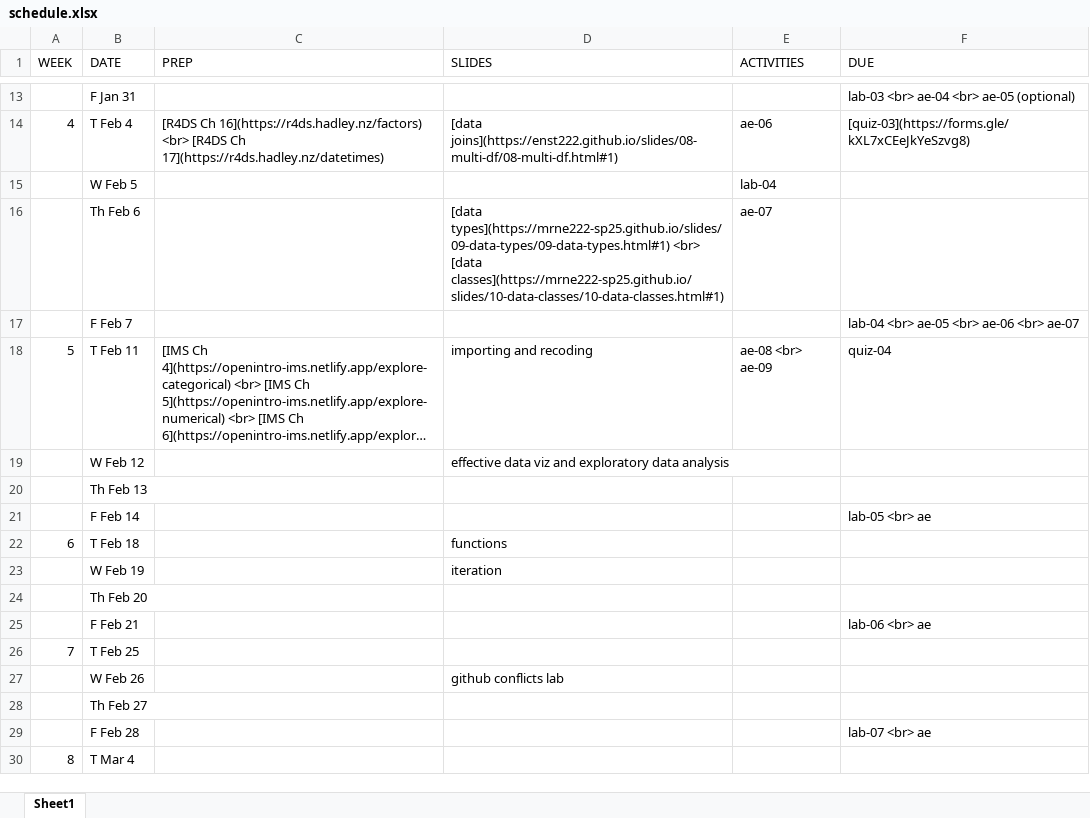
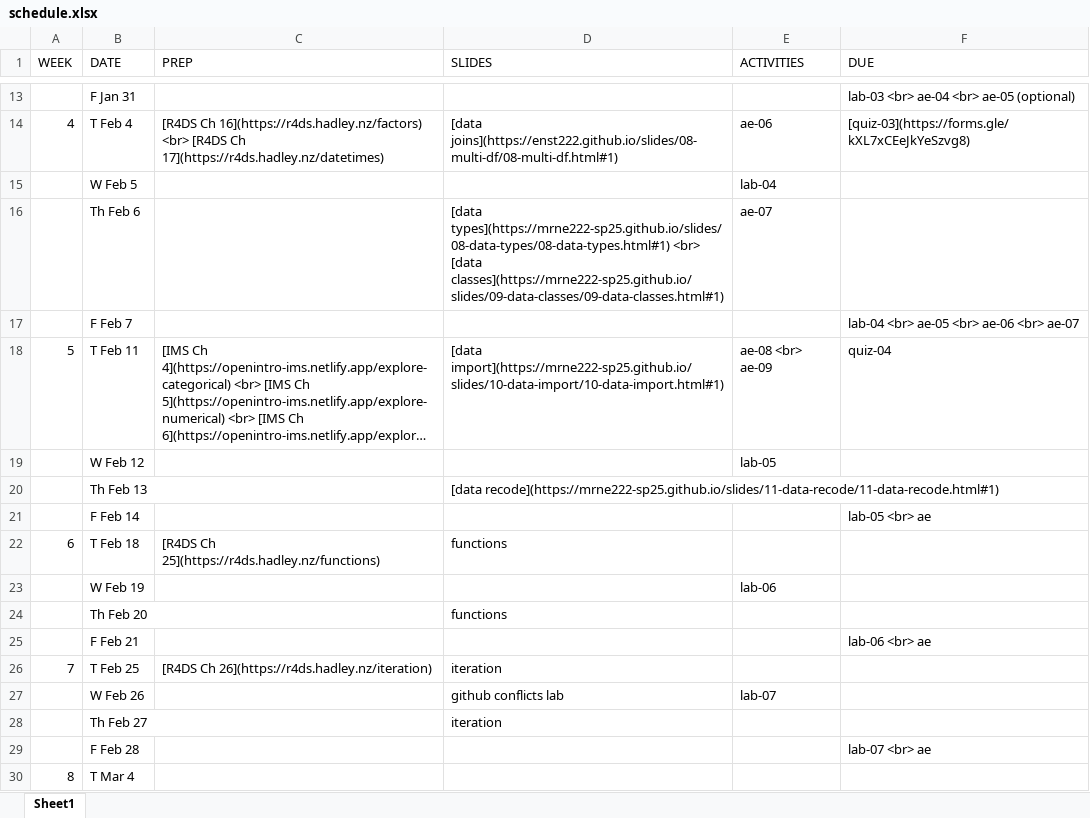
Before and after one commit to MRNE222-sp25/website, an Excel workbook: schedule.xlsx, sheet Sheet1, drawn as a sheet; only a part is shown, gaps mark what is left out; long unchanged cells end in …; values as stored, in another font and other column widths than the file's, no borders; the diff names each change by its address in the sheet, - before the commit and + after, or states it on an @@ line.

Commit message:
update schedule

```diff
--- a/schedule.xlsx (sheet Sheet1)
+++ b/schedule.xlsx (sheet Sheet1)
-D16 (SLIDES): [data types](https://mrne222-sp25.github.io/slides/09-data-types/09-data-types.html#1) <br> [data classes](https://mrne222-sp25.github.io/slides/10-data-classes/10-data-classes.html#1)
+D16 (SLIDES): [data types](https://mrne222-sp25.github.io/slides/08-data-types/08-data-types.html#1) <br> [data classes](https://mrne222-sp25.github.io/slides/09-data-classes/09-data-classes.html#1)
-D18 (SLIDES): importing and recoding
+D18 (SLIDES): [data import](https://mrne222-sp25.github.io/slides/10-data-import/10-data-import.html#1)
-D19 (SLIDES): effective data viz and exploratory data analysis
+D19 (SLIDES): (empty)
-E19 (ACTIVITIES): (empty)
+E19 (ACTIVITIES): lab-05
-D20 (SLIDES): (empty)
+D20 (SLIDES): [data recode](https://mrne222-sp25.github.io/slides/11-data-recode/11-data-recode.html#1)
-C22 (PREP): (empty)
+C22 (PREP): [R4DS Ch 25](https://r4ds.hadley.nz/functions)
-D23 (SLIDES): iteration
+D23 (SLIDES): (empty)
-E23 (ACTIVITIES): (empty)
+E23 (ACTIVITIES): lab-06
-D24 (SLIDES): (empty)
+D24 (SLIDES): functions
-C26 (PREP): (empty)
+C26 (PREP): [R4DS Ch 26](https://r4ds.hadley.nz/iteration)
-D26 (SLIDES): (empty)
+D26 (SLIDES): iteration
-E27 (ACTIVITIES): (empty)
+E27 (ACTIVITIES): lab-07
-D28 (SLIDES): (empty)
+D28 (SLIDES): iteration
```
Also changed, not shown: 4 other files.
